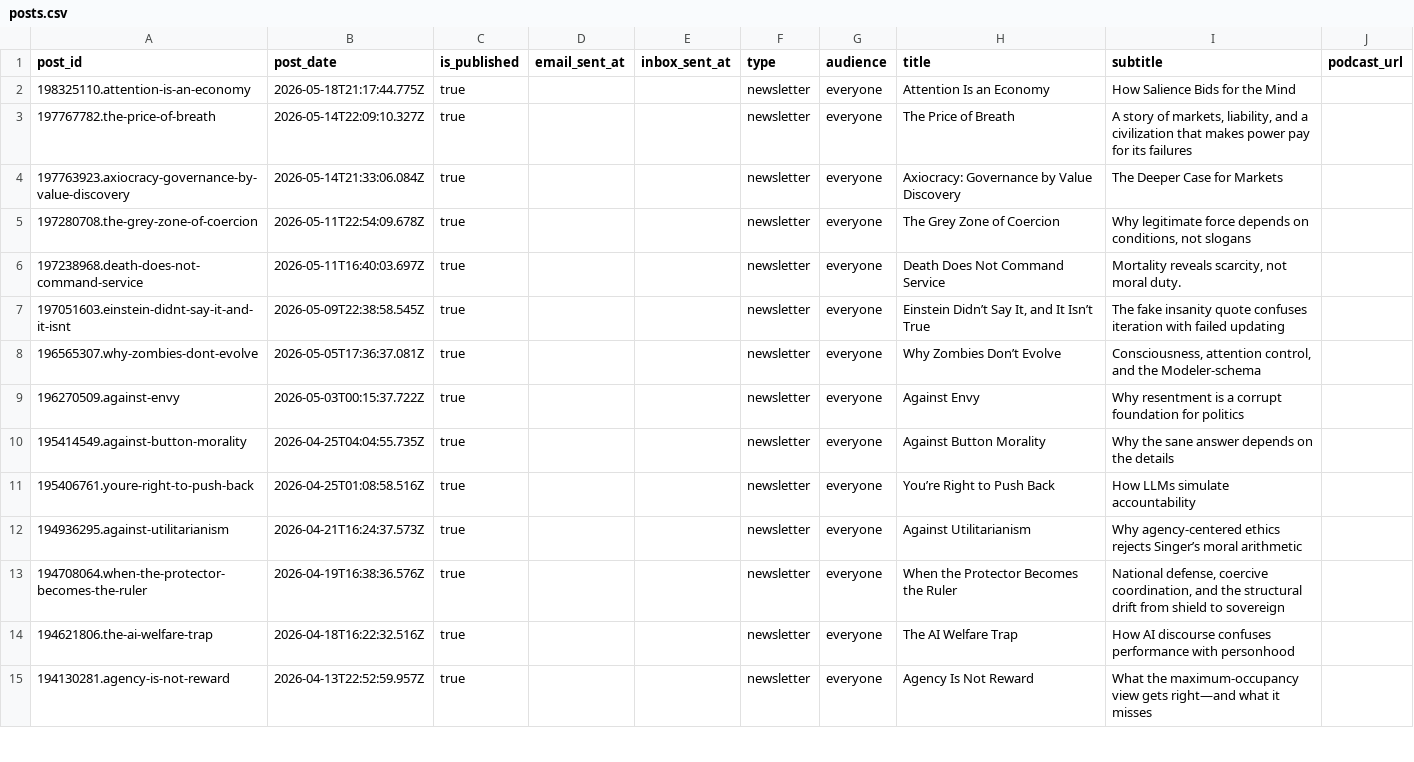
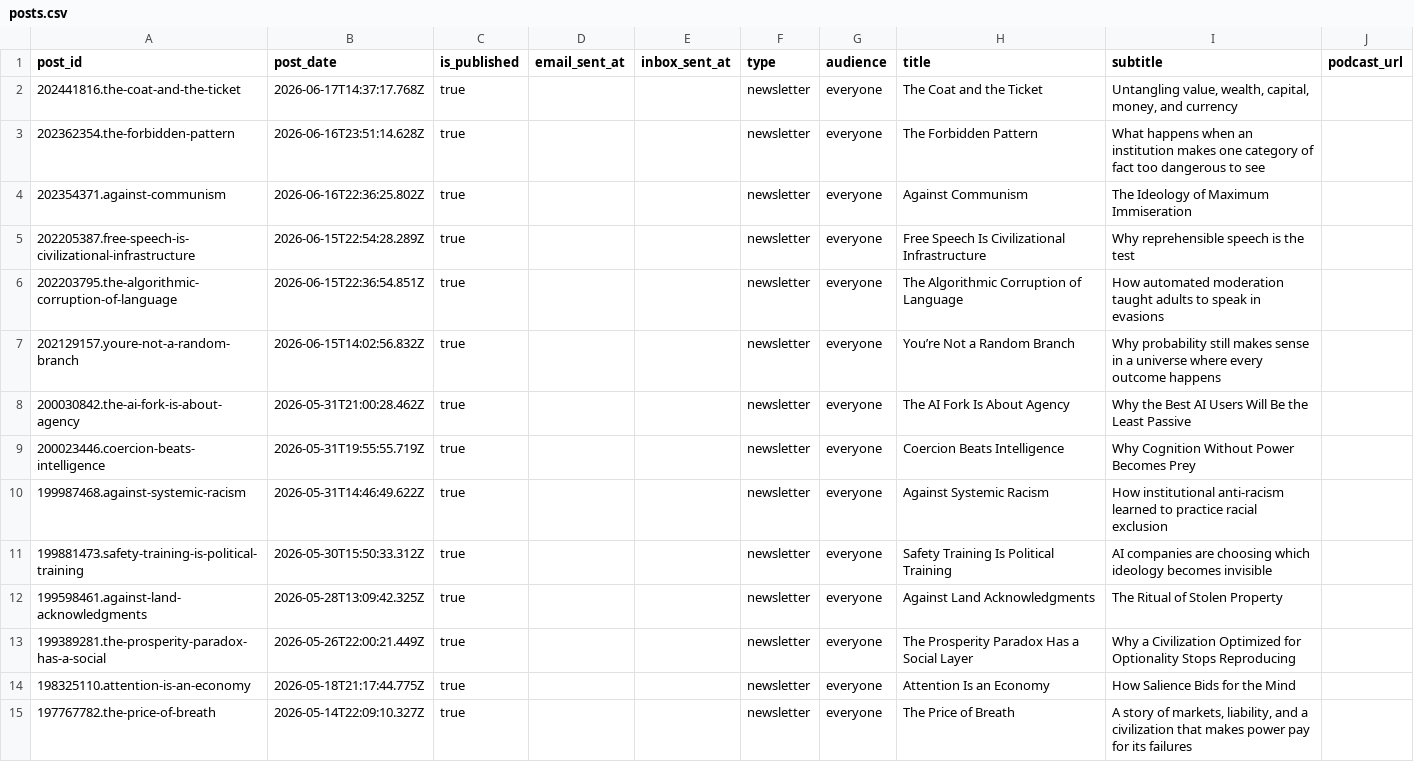
Before and after one commit to macterra/Axio, a CSV file: posts.csv, drawn as a sheet; only a part is shown; the shorter side is filled out with more unchanged rows; the diff names each change by its address in the sheet, - before the commit and + after, or states it on an @@ line.

```diff
--- a/posts.csv
+++ b/posts.csv
+row 2: 202441816.the-coat-and-the-ticket | 2026-06-17T14:37:17.768Z | true |  |  | newsletter | everyone | The Coat and the Ticket | Untangling value, wealth, capital, money, and currency
+row 3: 202362354.the-forbidden-pattern | 2026-06-16T23:51:14.628Z | true |  |  | newsletter | everyone | The Forbidden Pattern | What happens when an institution makes one category of fact too dangerous to see
+row 4: 202354371.against-communism | 2026-06-16T22:36:25.802Z | true |  |  | newsletter | everyone | Against Communism | The Ideology of Maximum Immiseration
+row 5: 202205387.free-speech-is-civilizational-infrastructure | 2026-06-15T22:54:28.289Z | true |  |  | newsletter | everyone | Free Speech Is Civilizational Infrastructure | Why reprehensible speech is the test
+row 6: 202203795.the-algorithmic-corruption-of-language | 2026-06-15T22:36:54.851Z | true |  |  | newsletter | everyone | The Algorithmic Corruption of Language | How automated moderation taught adults to speak in evasions
+row 7: 202129157.youre-not-a-random-branch | 2026-06-15T14:02:56.832Z | true |  |  | newsletter | everyone | You’re Not a Random Branch | Why probability still makes sense in a universe where every outcome happens
+row 8: 200030842.the-ai-fork-is-about-agency | 2026-05-31T21:00:28.462Z | true |  |  | newsletter | everyone | The AI Fork Is About Agency | Why the Best AI Users Will Be the Least Passive
+row 9: 200023446.coercion-beats-intelligence | 2026-05-31T19:55:55.719Z | true |  |  | newsletter | everyone | Coercion Beats Intelligence | Why Cognition Without Power Becomes Prey
+row 10: 199987468.against-systemic-racism | 2026-05-31T14:46:49.622Z | true |  |  | newsletter | everyone | Against Systemic Racism | How institutional anti-racism learned to practice racial exclusion
+row 11: 199881473.safety-training-is-political-training | 2026-05-30T15:50:33.312Z | true |  |  | newsletter | everyone | Safety Training Is Political Training | AI companies are choosing which ideology becomes invisible
+row 12: 199598461.against-land-acknowledgments | 2026-05-28T13:09:42.325Z | true |  |  | newsletter | everyone | Against Land Acknowledgments | The Ritual of Stolen Property
+row 13: 199389281.the-prosperity-paradox-has-a-social | 2026-05-26T22:00:21.449Z | true |  |  | newsletter | everyone | The Prosperity Paradox Has a Social Layer | Why a Civilization Optimized for Optionality Stops Reproducing
```
Also changed, not shown: 48 other files.
